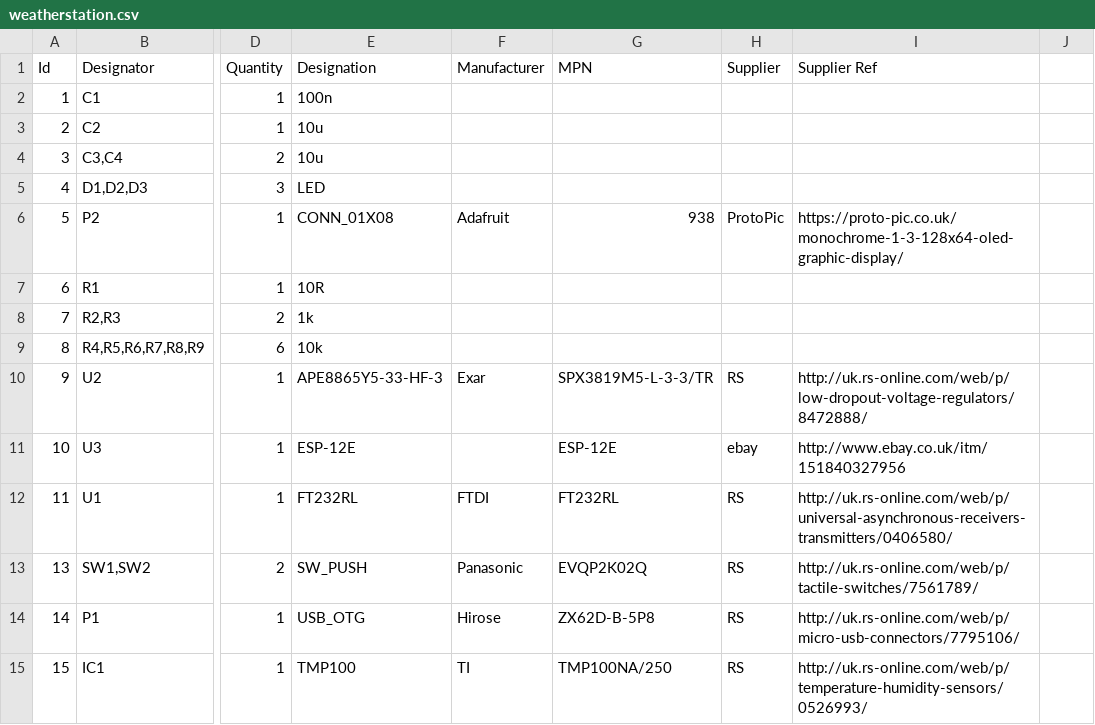
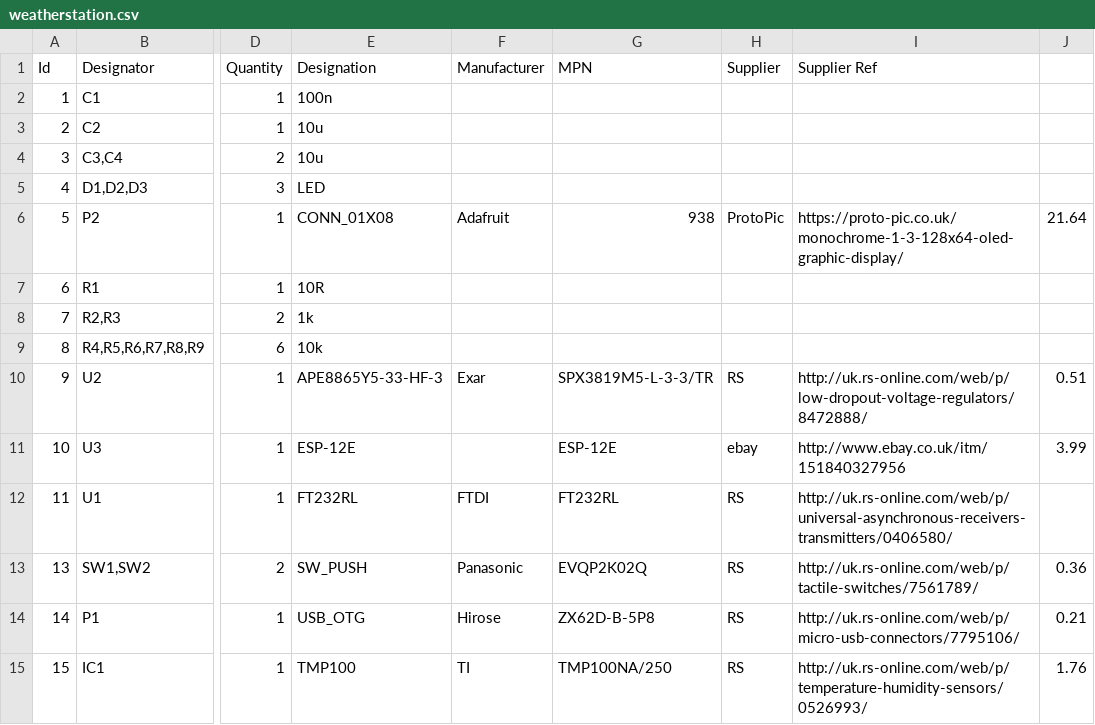
Before and after one commit to robot-army/ESP_WeatherStation, a CSV file: weatherstation.csv, drawn as a sheet; only a part is shown, gaps mark what is left out; the diff names each change by its address in the sheet, - before the commit and + after, or states it on an @@ line.

Commit message:
costs on mom

```diff
--- a/weatherstation.csv
+++ b/weatherstation.csv
-J6: (empty)
+J6: 21.64
-J10: (empty)
+J10: 0.51
-J11: (empty)
+J11: 3.99
-J13: (empty)
+J13: 0.36
-J14: (empty)
+J14: 0.21
-J15: (empty)
+J15: 1.76
```
